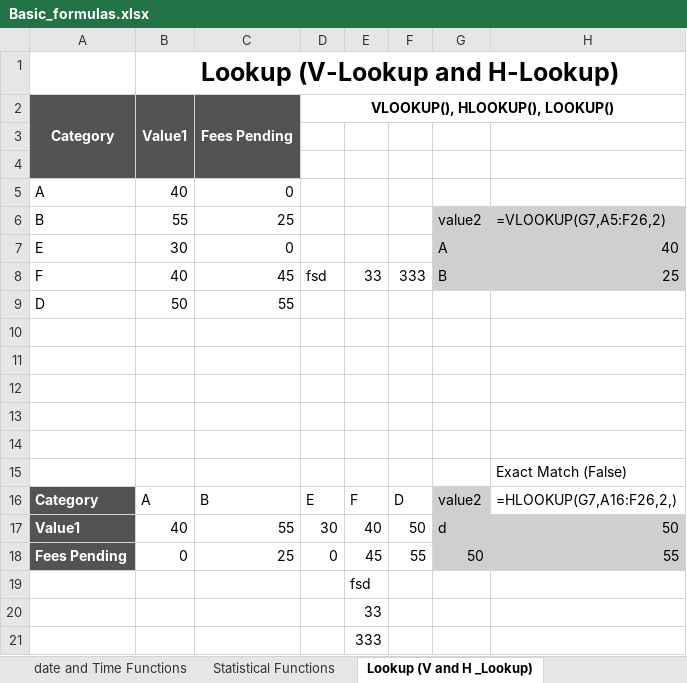
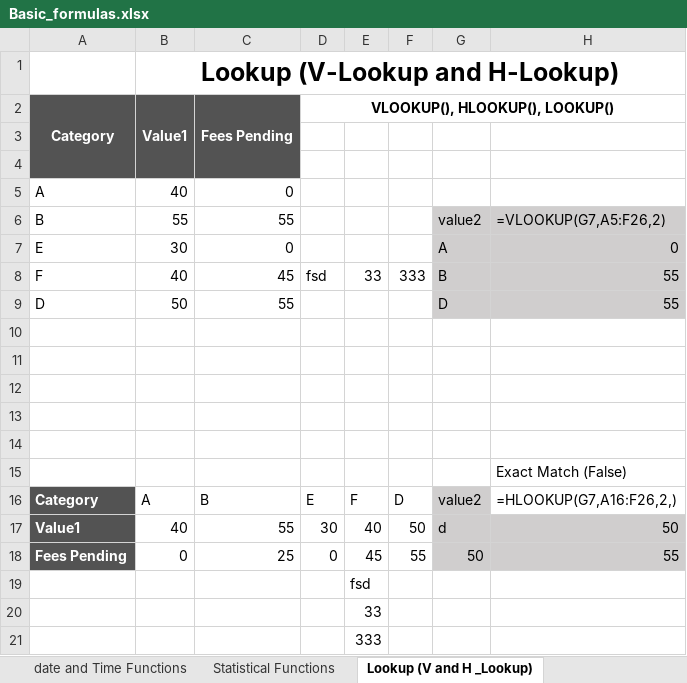
Before and after one commit to karthickag04/data_analytics, an Excel workbook: batch_03/Basic_formulas.xlsx, sheet Lookup (V and H _Lookup), drawn as a sheet; values as stored, in another font and other column widths than the file's, no borders; the diff names each change by its address in the sheet, - before the commit and + after, or states it on an @@ line.

```diff
--- a/batch_03/Basic_formulas.xlsx (sheet Lookup (V and H _Lookup))
+++ b/batch_03/Basic_formulas.xlsx (sheet Lookup (V and H _Lookup))
-C6 (Fees Pending): 25
+C6 (Fees Pending): 55
-H7: 40
+H7: 0
-H8: 25
+H8: 55
-G9: (empty)
+G9: D
-G9:H9 fill: none
+G9:H9 fill: #D0CECE
-H9: (empty)
+H9: 55
```
Also changed, not shown: sheet Basic Math Formulas, sheet date and Time Functions, sheet Text Functins, sheet Statistical Functions, other sheet tabs, formulas that keep their value.
